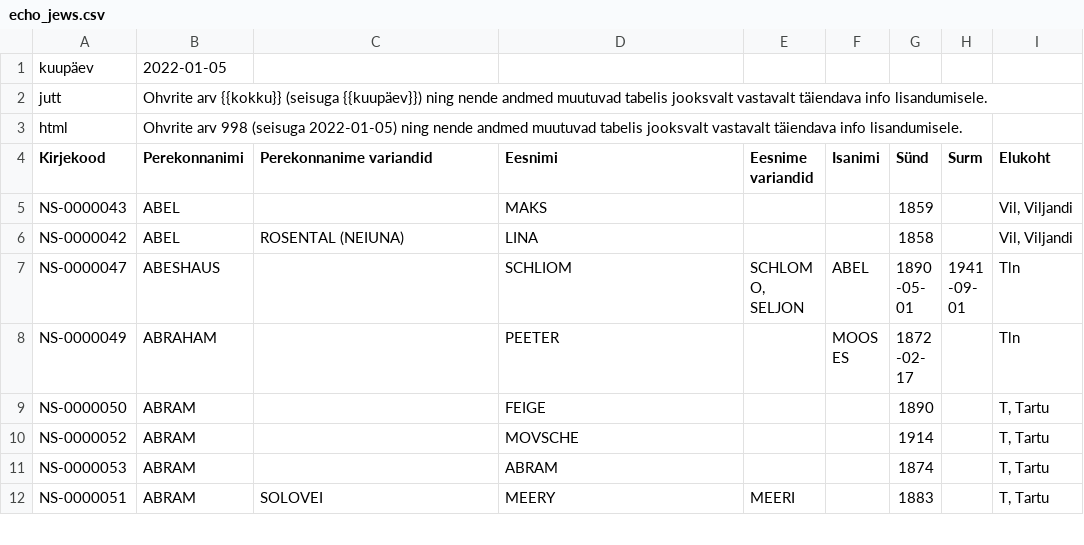
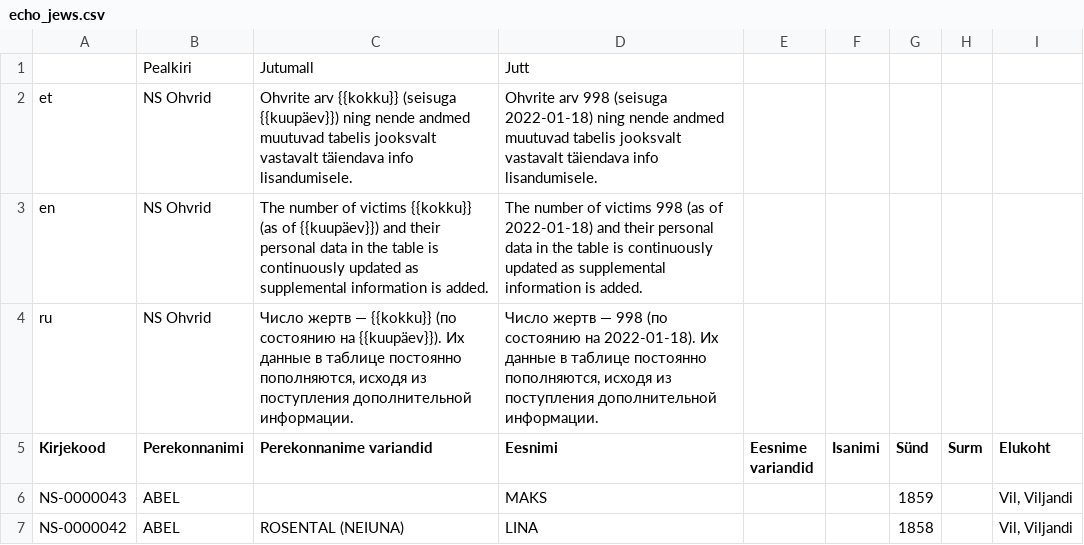
Before and after one commit to Eesti-Malu-Instituut/dtable, a CSV file: data/echo_jews.csv, drawn as a sheet; only a part is shown; the shorter side is filled out with more unchanged rows; removed rows and columns are numbered as before the commit, all else as after; the diff names each change by its address in the sheet, - before the commit and + after, or states it on an @@ line.

```diff
--- a/data/echo_jews.csv
+++ b/data/echo_jews.csv
-row 1: kuupäev | 2022-01-05
-row 2: jutt | Ohvrite arv {{kokku}} (seisuga {{kuupäev}}) ning nende andmed muutuvad tabelis jooksvalt vastavalt täiendava info lisandumisele.
-row 3: html | Ohvrite arv 998 (seisuga 2022-01-05) ning nende andmed muutuvad tabelis jooksvalt vastavalt täiendava info lisandumisele.
+row 1:  | Pealkiri | Jutumall | Jutt
+row 2: et | NS Ohvrid | Ohvrite arv {{kokku}} (seisuga {{kuupäev}}) ning nende andmed muutuvad tabelis jooksvalt vastavalt täiendava info lisandumisele. | Ohvrite arv 998 (seisuga 2022-01-18) ning nende andmed muutuvad tabelis jooksvalt vastavalt täiendava info lisandumisele.
+row 3: en | NS Ohvrid | The number of victims {{kokku}} (as of {{kuupäev}}) and their personal data in the table is continuously updated as supplemental information is added. | The number of victims 998 (as of 2022-01-18) and their personal data in the table is continuously updated as supplemental information is added.
+row 4: ru | NS Ohvrid | Число жертв — {{kokku}} (по состоянию на {{kuupäev}}). Их данные в таблице постоянно пополняются, исходя из поступления дополнительной информации. | Число жертв — 998 (по состоянию на 2022-01-18). Их данные в таблице постоянно пополняются, исходя из поступления дополнительной информации.
```
Also changed, not shown: 3 other files.
